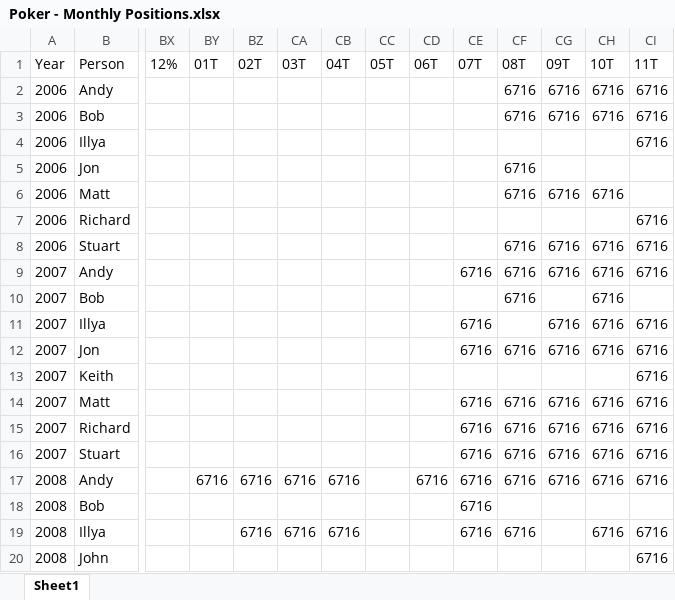
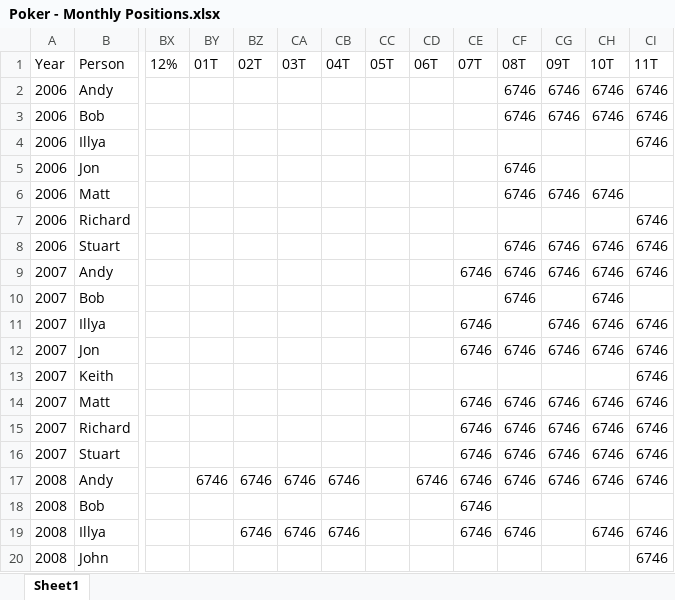
Before and after one commit to alexander-williamson/bucks-poker.com, an Excel workbook: app/data/Poker - Monthly Positions.xlsx, sheet Sheet1, drawn as a sheet; only a part is shown, gaps mark what is left out; values as stored, in another font and other column widths than the file's, no borders; table styles not drawn; the diff covers the shown part only; the diff names each change by its address in the sheet, - before the commit and + after, or states it on an @@ line.

```diff
--- a/app/data/Poker - Monthly Positions.xlsx (sheet Sheet1)
+++ b/app/data/Poker - Monthly Positions.xlsx (sheet Sheet1)
-CF2:CF3 (08T): 6716
+CF2:CF3 (08T): 6746
-CG2:CG3 (09T): 6716
+CG2:CG3 (09T): 6746
-CH2:CH3 (10T): 6716
+CH2:CH3 (10T): 6746
-CI2:CI4 (11T): 6716
+CI2:CI4 (11T): 6746
-CF5:CF6 (08T): 6716
+CF5:CF6 (08T): 6746
-CG6 (09T): 6716
+CG6 (09T): 6746
-CH6 (10T): 6716
+CH6 (10T): 6746
-CI7:CI9 (11T): 6716
+CI7:CI9 (11T): 6746
-CF8:CF10 (08T): 6716
+CF8:CF10 (08T): 6746
-CG8:CG9 (09T): 6716
+CG8:CG9 (09T): 6746
-CH8:CH12 (10T): 6716
+CH8:CH12 (10T): 6746
-CE9 (07T): 6716
+CE9 (07T): 6746
-CE11:CE12 (07T): 6716
+CE11:CE12 (07T): 6746
-CG11:CG12 (09T): 6716
+CG11:CG12 (09T): 6746
-CI11:CI17 (11T): 6716
+CI11:CI17 (11T): 6746
-CF12 (08T): 6716
+CF12 (08T): 6746
-CE14:CE19 (07T): 6716
+CE14:CE19 (07T): 6746
-CF14:CF17 (08T): 6716
+CF14:CF17 (08T): 6746
-CG14:CG17 (09T): 6716
+CG14:CG17 (09T): 6746
-CH14:CH17 (10T): 6716
+CH14:CH17 (10T): 6746
-BY17 (01T): 6716
+BY17 (01T): 6746
-BZ17 (02T): 6716
+BZ17 (02T): 6746
-CA17 (03T): 6716
+CA17 (03T): 6746
-CB17 (04T): 6716
+CB17 (04T): 6746
-CD17 (06T): 6716
+CD17 (06T): 6746
-BZ19 (02T): 6716
+BZ19 (02T): 6746
-CA19 (03T): 6716
+CA19 (03T): 6746
-CB19 (04T): 6716
+CB19 (04T): 6746
-CF19 (08T): 6716
+CF19 (08T): 6746
-CH19 (10T): 6716
+CH19 (10T): 6746
-CI19:CI20 (11T): 6716
+CI19:CI20 (11T): 6746
```
Also changed, not shown: 1734 edited cells elsewhere in this sheet, app/data/Poker - Person Info.xlsx, app/data/Poker - Year Figures.xlsx, 1 other file.
